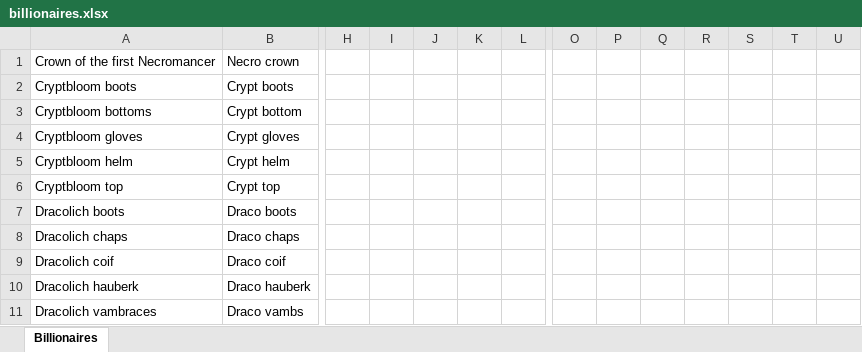
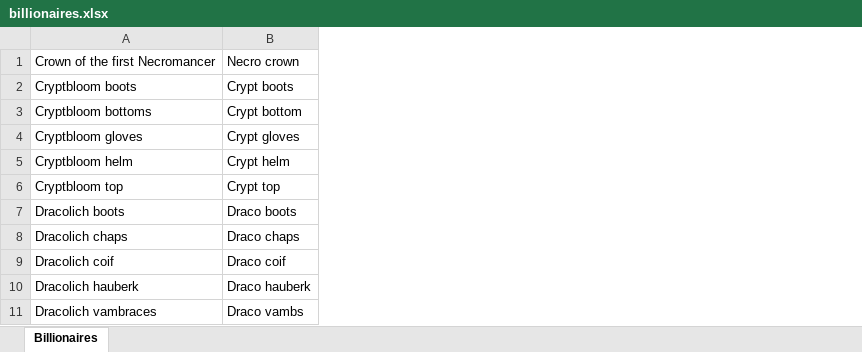
Before and after one commit to Estibanna/EDFWebsite, an Excel workbook: billionaires.xlsx, sheet Billionaires, drawn as a sheet; only a part is shown, gaps mark what is left out; values as stored, in another font and other column widths than the file's, no borders; the diff names each change by its address in the sheet, - before the commit and + after, or states it on an @@ line.

```diff
--- a/billionaires.xlsx (sheet Billionaires)
+++ b/billionaires.xlsx (sheet Billionaires)
-column H, empty
-column I, empty
-column J, empty
-column K, empty
-column L, empty
-column O, empty
-column P, empty
-column Q, empty
-column R, empty
-column S, empty
-column T, empty
-column U, empty
```
Also changed, not shown: 1 other file.
